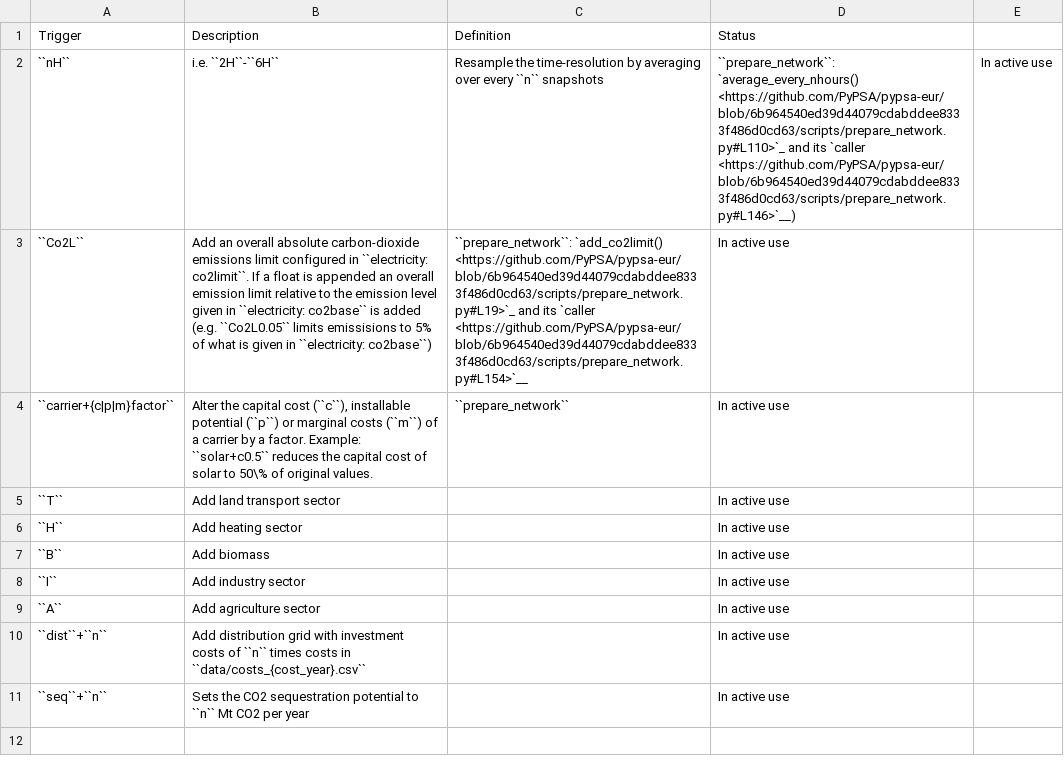
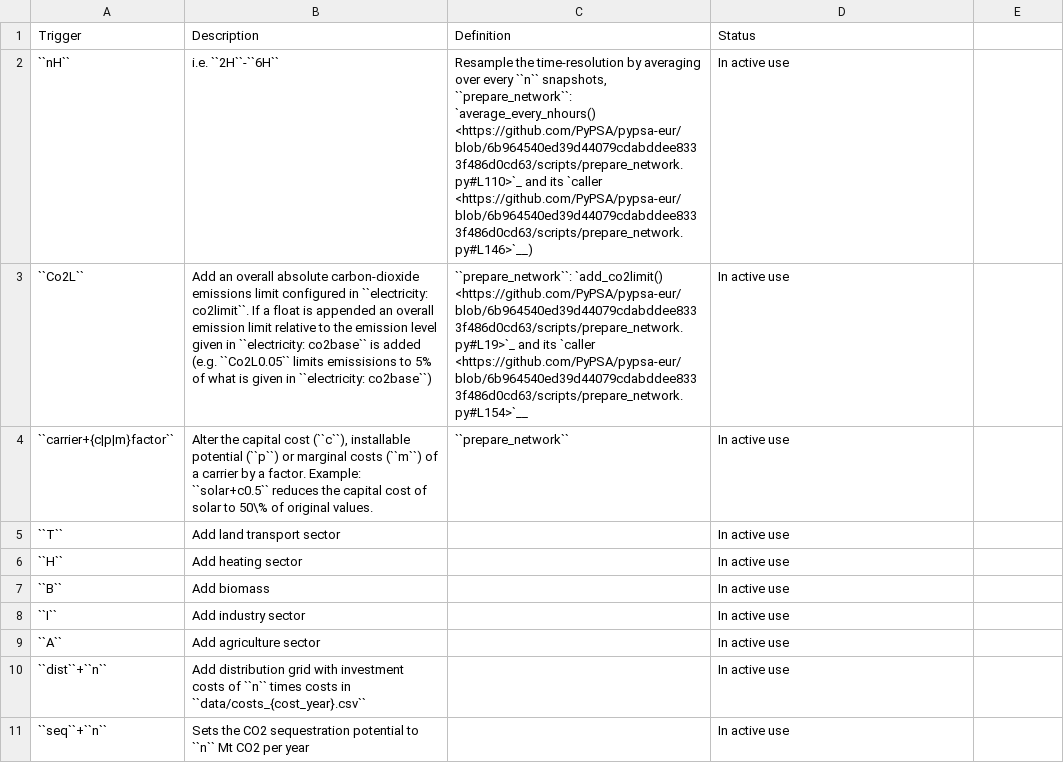
Before and after one commit to Luca2299/pypsa-eur, a CSV file: doc/configtables/sector-opts.csv, drawn as a sheet; the diff names each change by its address in the sheet, - before the commit and + after, or states it on an @@ line.

Commit message:
preparing sector config data

```diff
--- a/doc/configtables/sector-opts.csv
+++ b/doc/configtables/sector-opts.csv
-C2 (Definition): …every ``n`` snapshots
+C2 (Definition): …every ``n`` snapshots, ``prepare_network``: `average_every_nhours() <https://github.com/PyPSA/pypsa-eur/blob/6b964540ed39d44079cdabddee8333f486d0cd63/scripts/prepare_network.py#L110>`_ and its `caller <https://github.com/PyPSA/pypsa-eur/blob/6b964540ed39d44079cdabddee8333f486d0cd63/scripts/prepare_network.py#L146>`__)
-D2 (Status): ``prepare_network``: `average_every_nhours() <https://github.com/PyPSA/pypsa-eur/blob/6b964540ed39d44079cdabddee8333f486d0cd63/scripts/prepare_network.py#L110>`_ and its `caller <https://github.com/PyPSA/pypsa-eur/blob/6b964540ed39d44079cdabddee8333f486d0cd63/scripts/prepare_network.py#L146>`__)
+D2 (Status): In active use
-E2: In active use
+E2: (empty)
```
Also changed, not shown: 1 other file.
